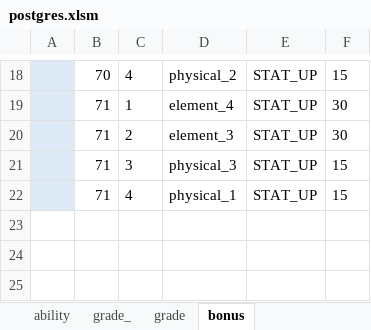
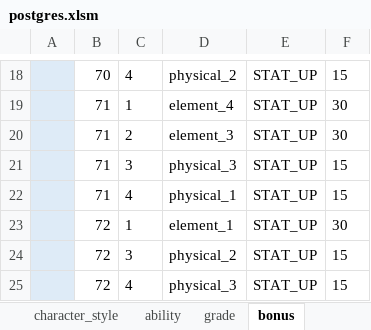
Before and after one commit to reliruleru00/hevburn, an Excel workbook: postgres.xlsm, sheet bonus, drawn as a sheet; only a part is shown, gaps mark what is left out; values as stored, in another font and other column widths than the file's, no borders; charts and pictures not drawn; the diff names each change by its address in the sheet, - before the commit and + after, or states it on an @@ line.

```diff
--- a/postgres.xlsm (sheet bonus)
+++ b/postgres.xlsm (sheet bonus)
-sheet tab: grade_
+row 23:  | 72 | 1 | element_1 | STAT_UP | 30
+row 24:  | 72 | 3 | physical_2 | STAT_UP | 15
+row 25:  | 72 | 4 | physical_3 | STAT_UP | 15
```
Also changed, not shown: sheet grade, sheet enemy, charts or pictures, 9 other files.
